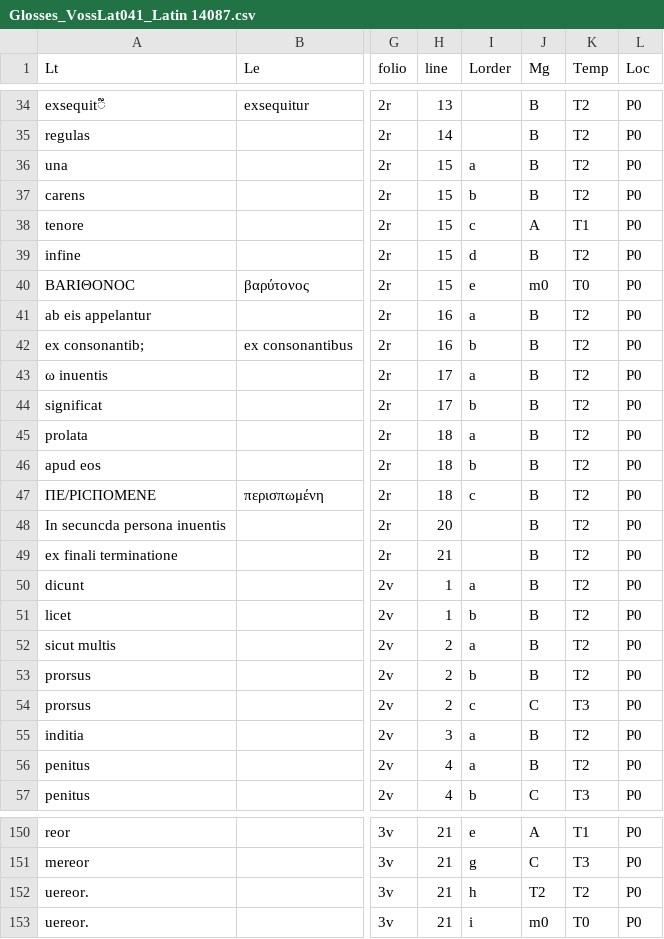
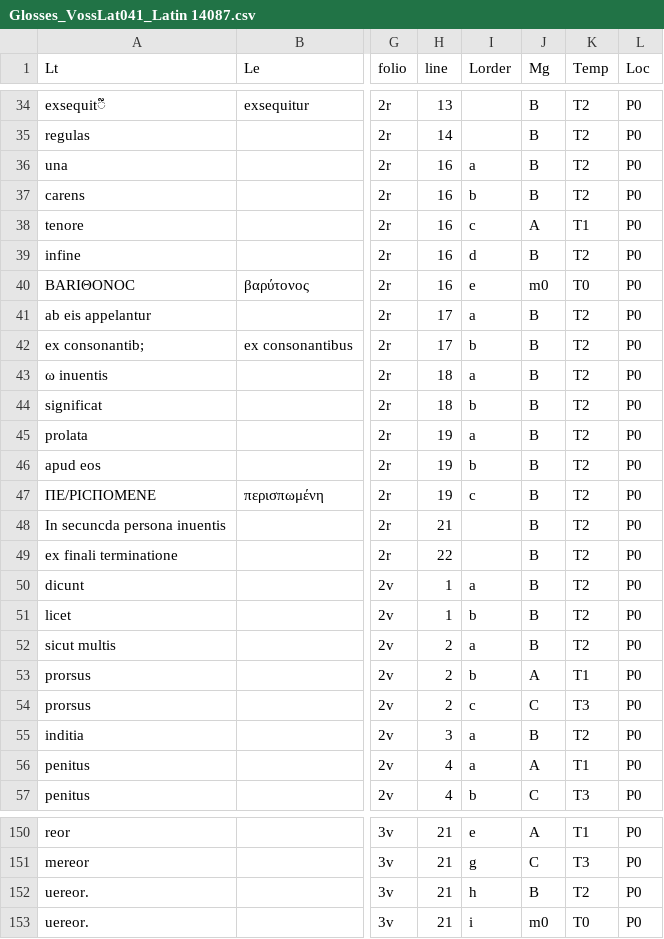
Before and after one commit to malamatenia/Eutyches, a CSV file: Glosses_VossLat041_Latin 14087.csv, drawn as a sheet; only a part is shown, gaps mark what is left out; the diff names each change by its address in the sheet, - before the commit and + after, or states it on an @@ line.

Commit message:
minor ajustments

```diff
--- a/Glosses_VossLat041_Latin 14087.csv
+++ b/Glosses_VossLat041_Latin 14087.csv
-H36:H40 (line): 15
+H36:H40 (line): 16
-H41:H42 (line): 16
+H41:H42 (line): 17
-H43:H44 (line): 17
+H43:H44 (line): 18
-H45:H47 (line): 18
+H45:H47 (line): 19
-H48 (line): 20
+H48 (line): 21
-H49 (line): 21
+H49 (line): 22
-J53 (Mg): B
+J53 (Mg): A
-K53 (Temp): T2
+K53 (Temp): T1
-J56 (Mg): B
+J56 (Mg): A
-K56 (Temp): T2
+K56 (Temp): T1
-J152 (Mg): T2
+J152 (Mg): B
```
